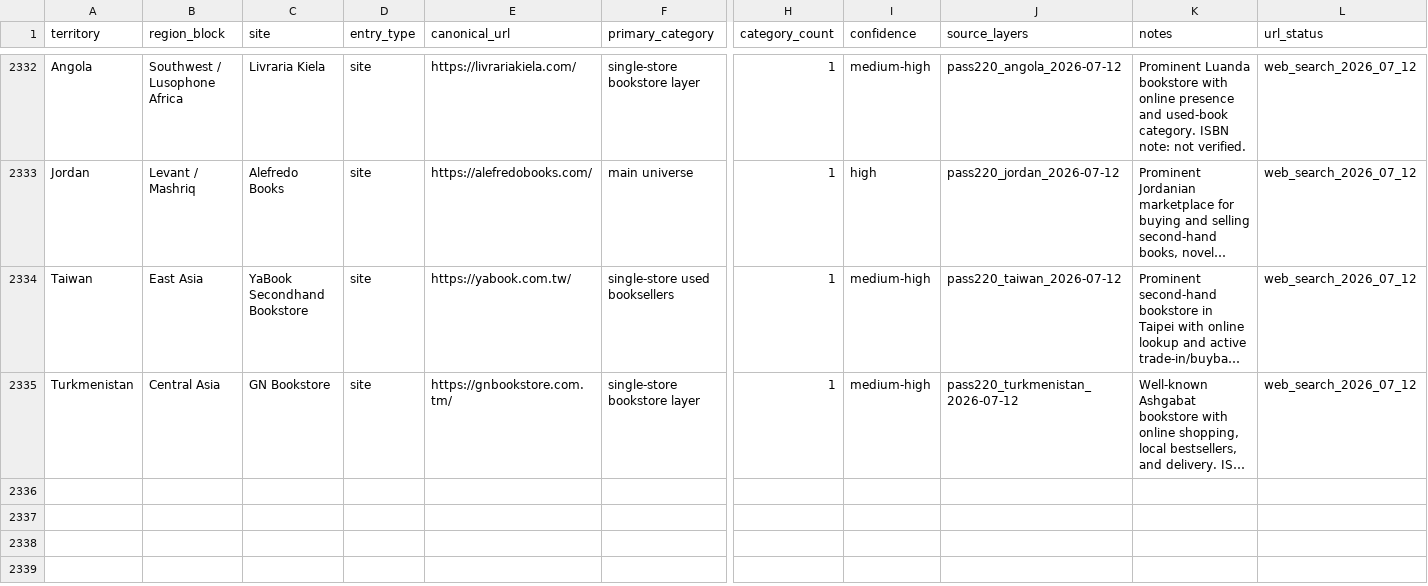
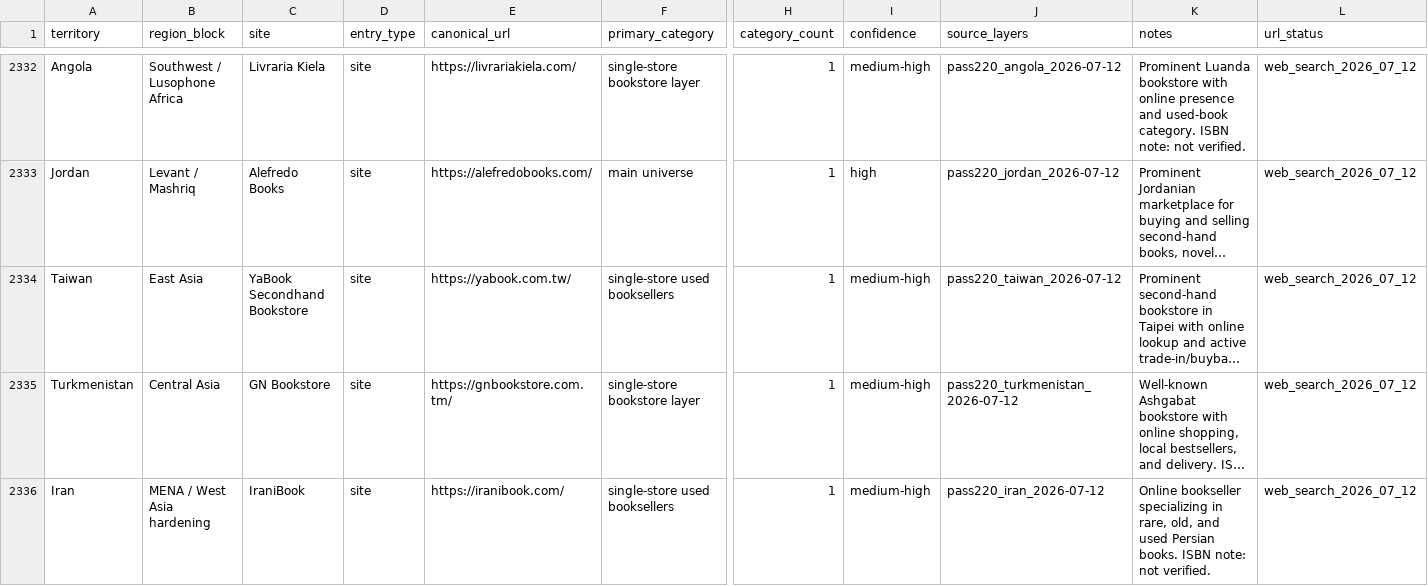
Before and after one commit to davidgn/rbm_crawlers, a CSV file: data/rbm_canonical_site_registry_2026-05-06_pass217_russia_final_saturation_cleanup.csv, drawn as a sheet; only a part is shown, gaps mark what is left out; long unchanged cells end in …; rows hold the shown columns only; the diff names each change by its address in the sheet, - before the commit and + after, or states it on an @@ line.

Commit message:
Pass220 Iran Sweep: Add 1 registry entry + 1 spider (IraniBook IR)

```diff
--- a/data/rbm_canonical_site_registry_2026-05-06_pass217_russia_final_saturation_cleanup.csv
+++ b/data/rbm_canonical_site_registry_2026-05-06_pass217_russia_final_saturation_cleanup.csv
+row 2336: Iran | MENA / West Asia hardening | IraniBook | site | https://iranibook.com/ | single-store used booksellers | 1 | medium-high | pass220_iran_2026-07-12 | Online bookseller specializing in rare, old, and used Persian books. ISBN note: not verified. | web_search_2026_07_12
```
Also changed, not shown: 1 other file.
